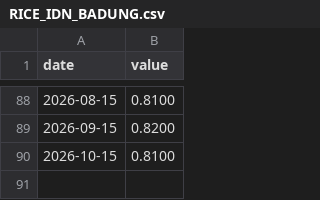
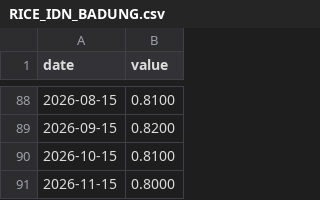
Before and after one commit to juanmichelini/market-notes, a CSV file: data/indices/RICE_IDN_BADUNG.csv, drawn as a sheet; only a part is shown, gaps mark what is left out.

```diff
--- a/data/indices/RICE_IDN_BADUNG.csv
+++ b/data/indices/RICE_IDN_BADUNG.csv
@@ -90 +90,2 @@ date,value
 2026-10-15,0.8100
+2026-11-15,0.8000
```
Also changed, not shown: data/prices/CL=F.csv, data/prices/KE=F.csv, 12 other files.
